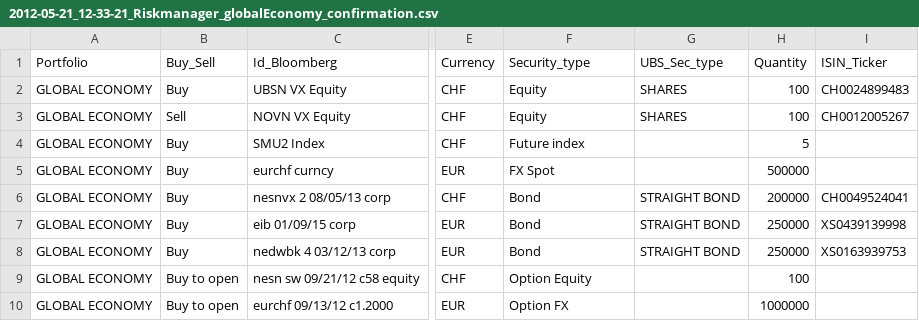
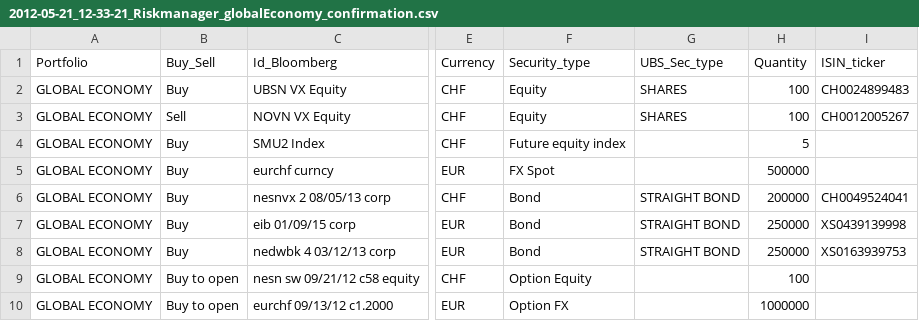
Before and after one commit to PsaksuMeRap/AAA, a CSV file: System/adviceManagement/unitTests/t.mainMessageProcessing/2012-05-21_12-33-21_Riskmanager_globalEconomy_confirmation.csv, drawn as a sheet; only a part is shown, gaps mark what is left out; the diff names each change by its address in the sheet, - before the commit and + after, or states it on an @@ line.

```diff
--- a/System/adviceManagement/unitTests/t.mainMessageProcessing/2012-05-21_12-33-21_Riskmanager_globalEconomy_confirmation.csv
+++ b/System/adviceManagement/unitTests/t.mainMessageProcessing/2012-05-21_12-33-21_Riskmanager_globalEconomy_confirmation.csv
-I1: ISIN_Ticker
+I1: ISIN_ticker
-F4 (Security_type): Future index
+F4 (Security_type): Future equity index
```
Also changed, not shown: System/adviceManagement/unitTests/t.subNewAdviceProcessing/Copy of 2012-06-19_14-27-47_Ortelli_globalEconomy_newAdvice.csv, System/adviceManagement/unitTests/t.tradeToSecurityFactory/remove/2012-05-09_14-22-24_Ortelli_FundBond_newAdvice.csv, 47 other files.
